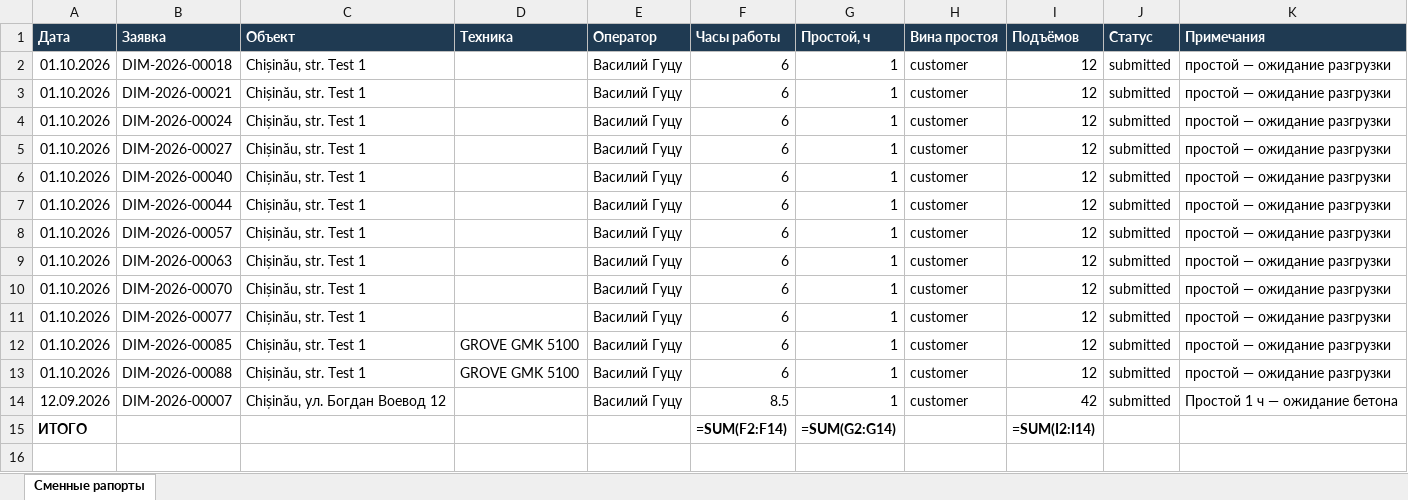
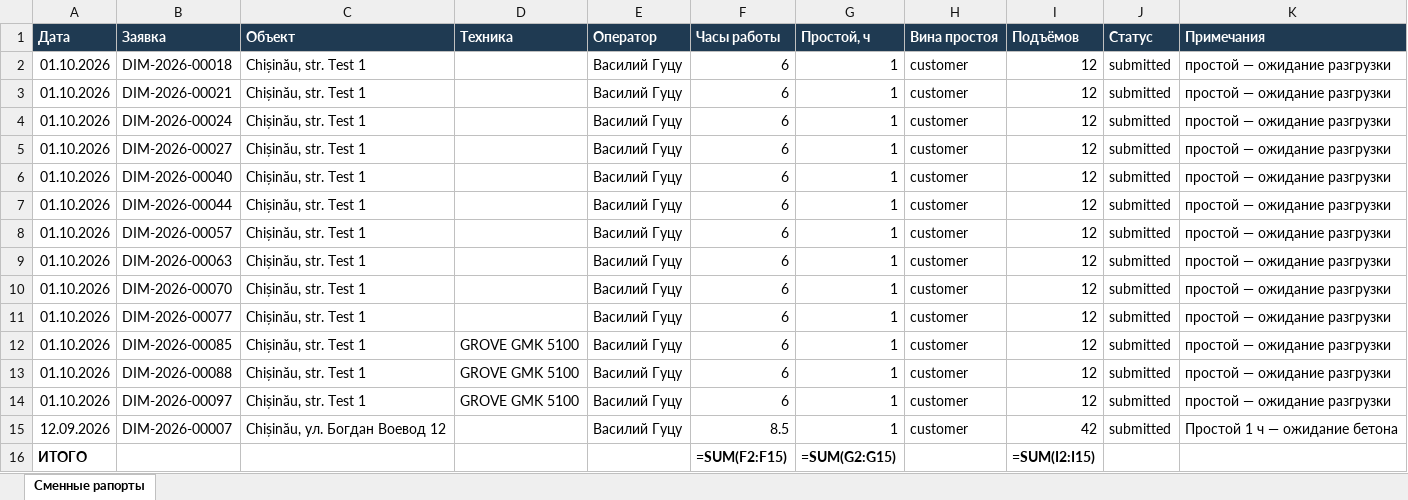
Before and after one commit to PavelTuhari/dimecon-liftportal, an Excel workbook: docs/generated/Смены.xlsx, sheet Сменные рапорты, drawn as a sheet; values as stored, in another font and other column widths than the file's, no borders; formulas without a stored value are shown as written; addresses are those after the commit; the diff names each change by its address in the sheet, - before the commit and + after, or states it on an @@ line.

```diff
--- a/docs/generated/Смены.xlsx (sheet Сменные рапорты)
+++ b/docs/generated/Смены.xlsx (sheet Сменные рапорты)
+row 14: 01.10.2026 | DIM-2026-00097 | Chișinău, str. Test 1 | GROVE GMK 5100 | Василий Гуцу | 6 | 1 | customer | 12 | submitted | простой — ожидание разгрузки
-F16 (Часы работы): =SUM(F2:F14)
+F16 (Часы работы): =SUM(F2:F15)
-G16 (Простой, ч): =SUM(G2:G14)
+G16 (Простой, ч): =SUM(G2:G15)
-I16 (Подъёмов): =SUM(I2:I14)
+I16 (Подъёмов): =SUM(I2:I15)
```
Also changed, not shown: docs/generated/Документы.xlsx, docs/generated/Заявки.xlsx, 19 other files.
